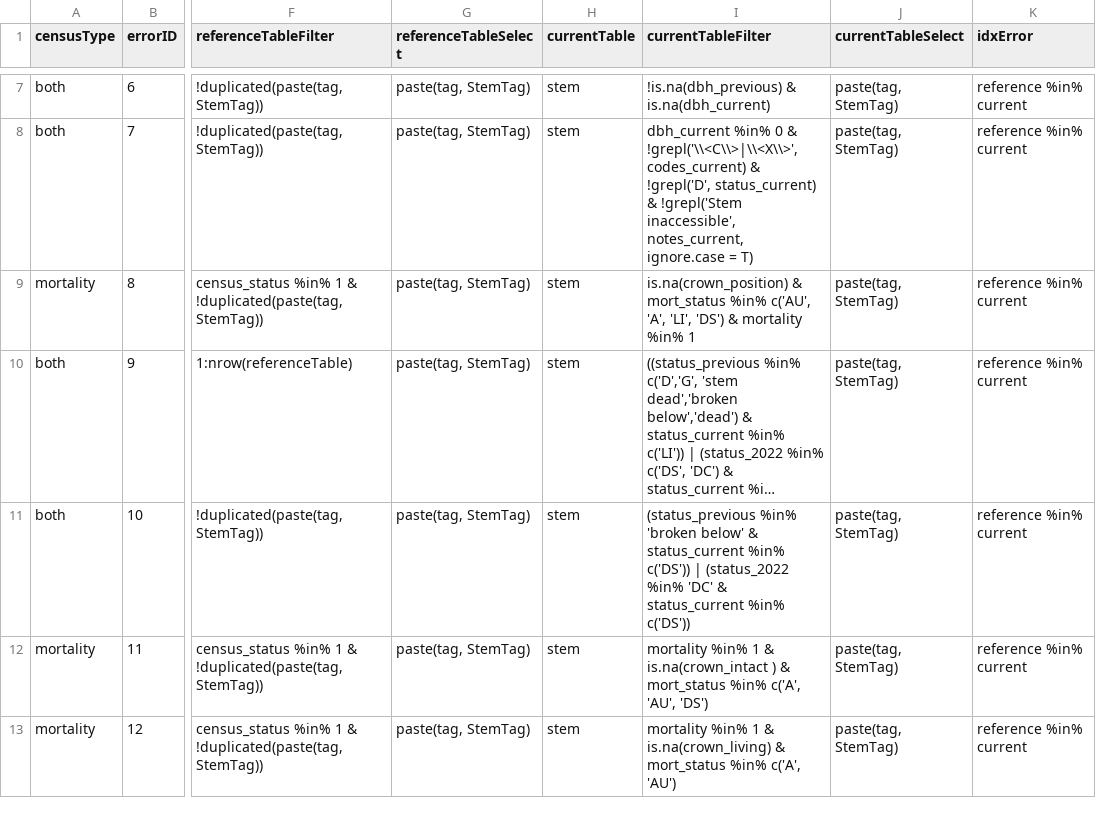
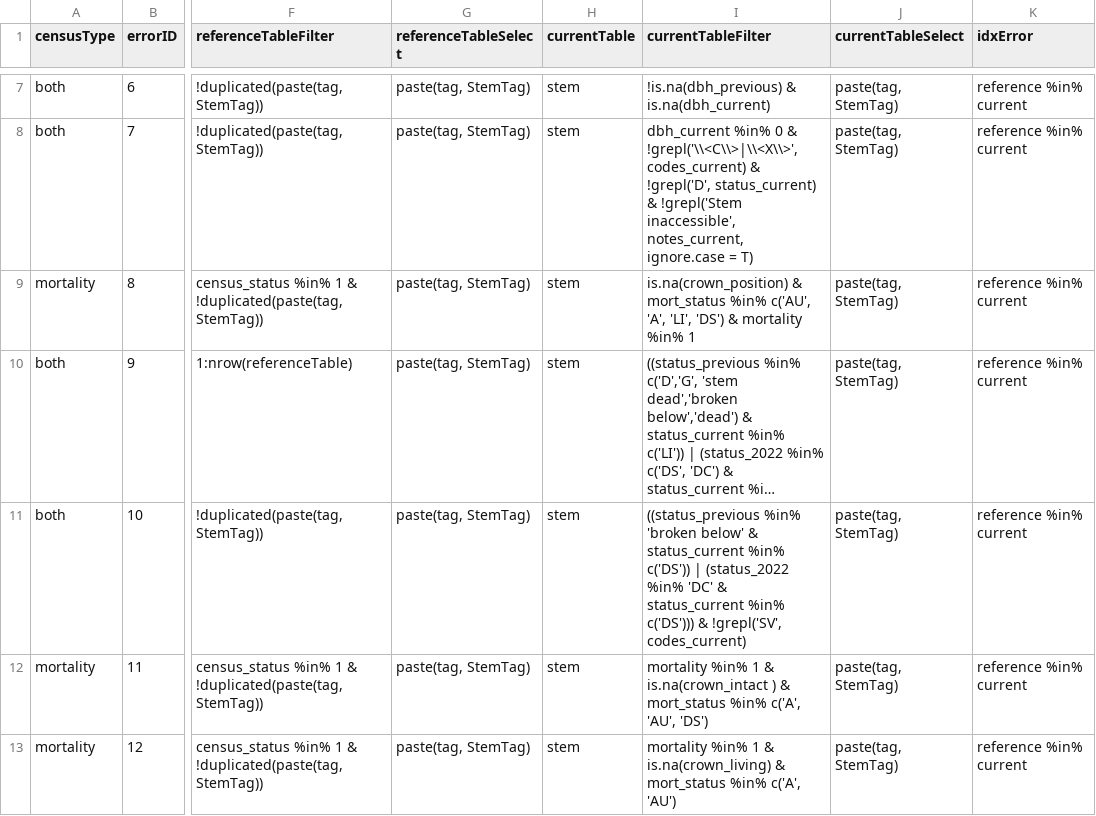
Before and after one commit to SCBI-ForestGEO/2023census, a CSV file: QAQC_reports/GitHubAction_checks.csv, drawn as a sheet; only a part is shown, gaps mark what is left out; long unchanged cells end in …; the diff names each change by its address in the sheet, - before the commit and + after, or states it on an @@ line.

Commit message:
Update GitHubAction_checks.csv

```diff
--- a/QAQC_reports/GitHubAction_checks.csv
+++ b/QAQC_reports/GitHubAction_checks.csv
-I11 (currentTableFilter): (status_previous %in% 'broken below' & status_current %in% c('DS')) | (status_2022 %in% 'DC' & status_current %in% c('DS'))
+I11 (currentTableFilter): ((status_previous %in% 'broken below' & status_current %in% c('DS')) | (status_2022 %in% 'DC' & status_current %in% c('DS'))) & !grepl('SV', codes_current)
```
